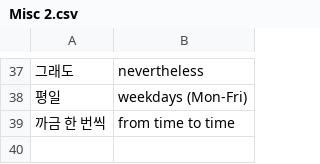
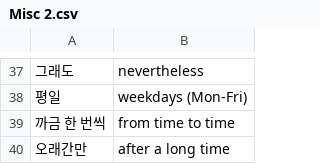
Before and after one commit to bryanesmith/flashcards, a CSV file: Active/Korean Language/Misc 2.csv, drawn as a sheet; only a part is shown, gaps mark what is left out.

```diff
--- a/Active/Korean Language/Misc 2.csv
+++ b/Active/Korean Language/Misc 2.csv
@@ -39 +39,2 @@
 "까금 한 번씩","from time to time"
+"오래간만","after a long time"
```
Also changed, not shown: Active/Korean Language/Essential Verbs.csv, Active/Korean Language/ttmik-korean-grammar-level-6.csv.
